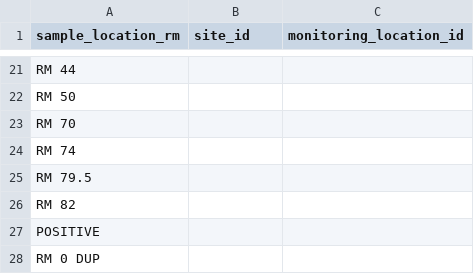
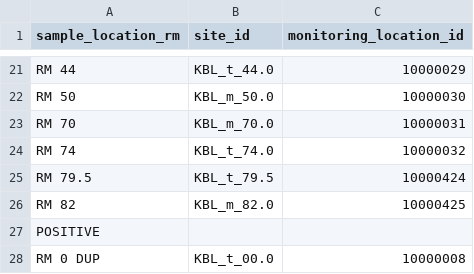
Before and after one commit to Kenai-Watershed-Forum/kenai-river-wqx-qaqc, a CSV file: other/input/2023/misc/site_names_manual_edit_fc23.csv, drawn as a sheet; only a part is shown, gaps mark what is left out; the diff covers the shown part only; the diff names each change by its address in the sheet, - before the commit and + after, or states it on an @@ line.

```diff
--- a/other/input/2023/misc/site_names_manual_edit_fc23.csv
+++ b/other/input/2023/misc/site_names_manual_edit_fc23.csv
-B21 (site_id): (empty)
+B21 (site_id): KBL_t_44.0
-C21 (monitoring_location_id): (empty)
+C21 (monitoring_location_id): 10000029
-B22 (site_id): (empty)
+B22 (site_id): KBL_m_50.0
-C22 (monitoring_location_id): (empty)
+C22 (monitoring_location_id): 10000030
-B23 (site_id): (empty)
+B23 (site_id): KBL_m_70.0
-C23 (monitoring_location_id): (empty)
+C23 (monitoring_location_id): 10000031
-B24 (site_id): (empty)
+B24 (site_id): KBL_t_74.0
-C24 (monitoring_location_id): (empty)
+C24 (monitoring_location_id): 10000032
-B25 (site_id): (empty)
+B25 (site_id): KBL_t_79.5
-C25 (monitoring_location_id): (empty)
+C25 (monitoring_location_id): 10000424
-B26 (site_id): (empty)
+B26 (site_id): KBL_m_82.0
-C26 (monitoring_location_id): (empty)
+C26 (monitoring_location_id): 10000425
-B28 (site_id): (empty)
+B28 (site_id): KBL_t_00.0
-C28 (monitoring_location_id): (empty)
+C28 (monitoring_location_id): 10000008
```
Also changed, not shown: 36 edited cells elsewhere in this file.
